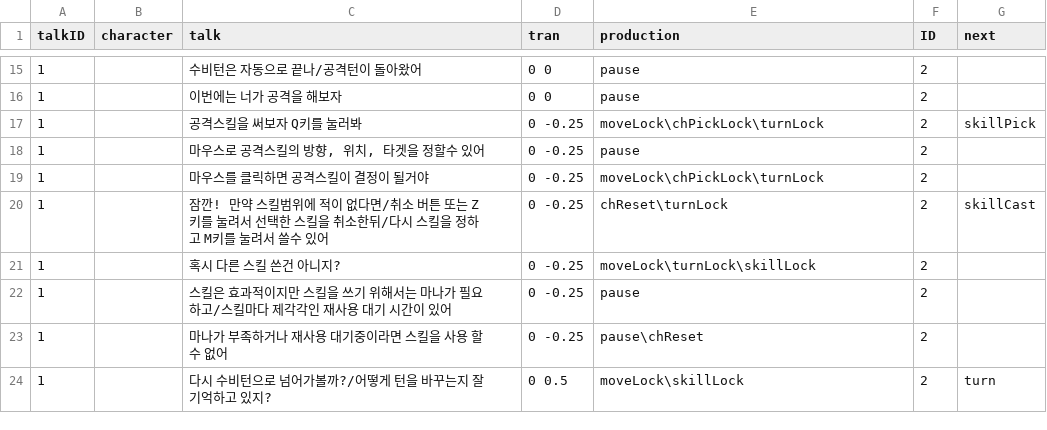
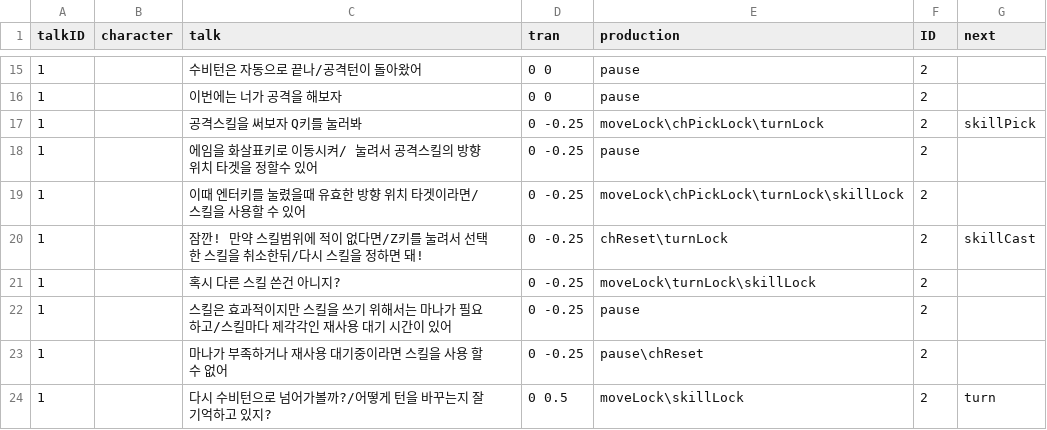
Before and after one commit to hwannanyi/project, a CSV file: Assets/exceldata/popUpStory.csv, drawn as a sheet; only a part is shown, gaps mark what is left out.

```diff
--- a/Assets/exceldata/popUpStory.csv
+++ b/Assets/exceldata/popUpStory.csv
@@ -17,5 +17,5 @@ talkID,character,talk,tran,production,ID,next
 1,,공격스킬을 써보자 Q키를 눌러봐,0 -0.25,moveLock\chPickLock\turnLock,2,skillPick
-1,,"마우스로 공격스킬의 방향, 위치, 타겟을 정할수 있어",0 -0.25,pause,2,
-1,,마우스를 클릭하면 공격스킬이 결정이 될거야,0 -0.25,moveLock\chPickLock\turnLock,2,
-1,,잠깐! 만약 스킬범위에 적이 없다면/취소 버튼 또는 Z키를 눌려서 선택한 스킬을 취소한뒤/다시 스킬을 정하고 M키를 눌려서 쓸수 있어,0 -0.25,chReset\turnLock,2,skillCast
+1,,에임을 화살표키로 이동시켜/ 눌려서 공격스킬의 방향 위치 타겟을 정할수 있어,0 -0.25,pause,2,
+1,,이때 엔터키를 눌렸을때 유효한 방향 위치 타겟이라면/스킬을 사용할 수 있어,0 -0.25,moveLock\chPickLock\turnLock\skillLock,2,
+1,,잠깐! 만약 스킬범위에 적이 없다면/Z키를 눌려서 선택한 스킬을 취소한뒤/다시 스킬을 정하면 돼!,0 -0.25,chReset\turnLock,2,skillCast
 1,,혹시 다른 스킬 쓴건 아니지?,0 -0.25,moveLock\turnLock\skillLock,2,
```
Also changed, not shown: 17 other files.
